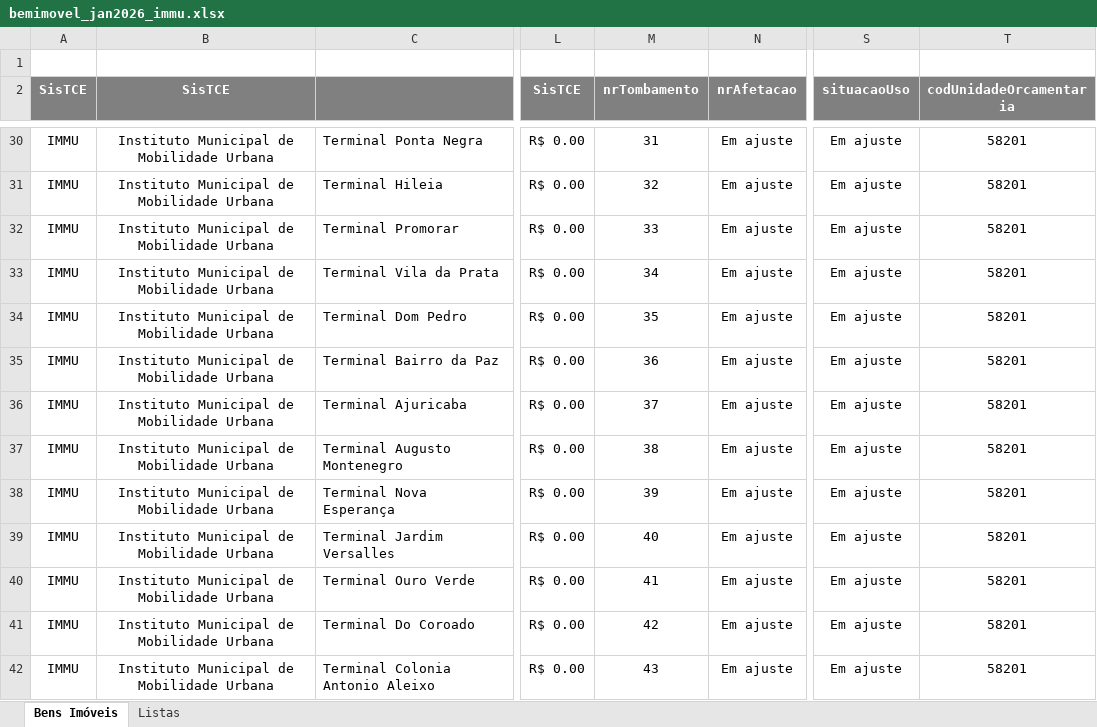
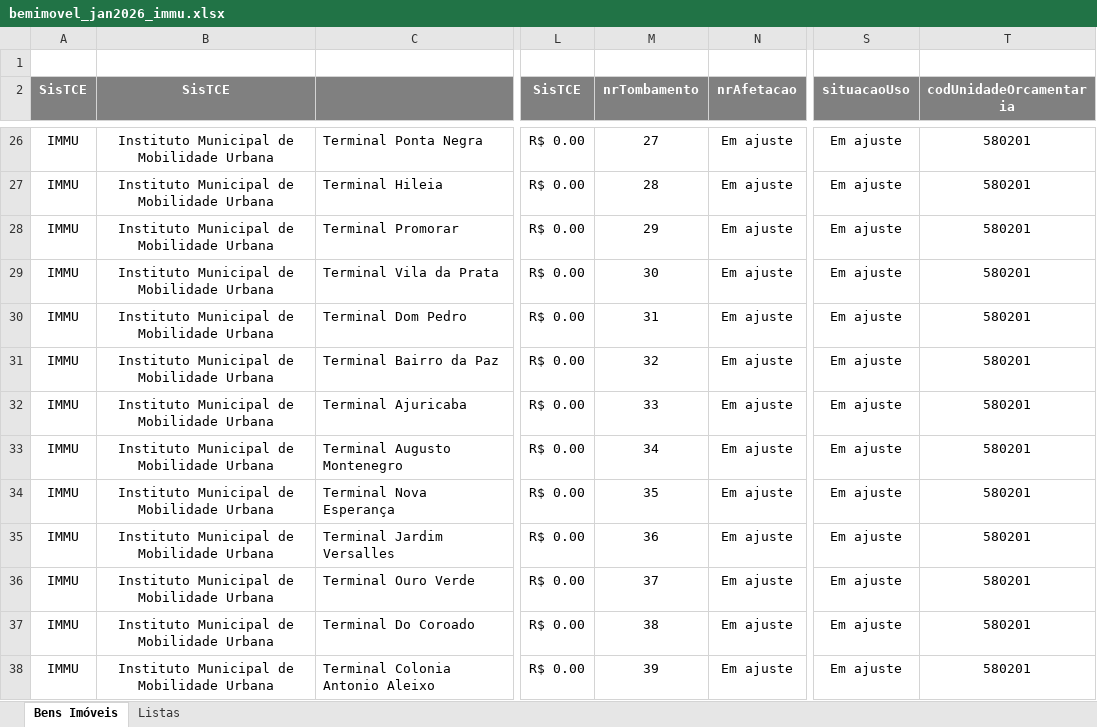
Before and after one commit to domsalvatierre/imoveis-json, an Excel workbook: arquivos/IMMU/bemimovel_jan2026_immu.xlsx, sheet Bens Imóveis, drawn as a sheet; only a part is shown, gaps mark what is left out; values as stored, in another font and other column widths than the file's, no borders; addresses are those after the commit; the diff covers the shown part only; the diff names each change by its address in the sheet, - before the commit and + after, or states it on an @@ line.

```diff
--- a/arquivos/IMMU/bemimovel_jan2026_immu.xlsx (sheet Bens Imóveis)
+++ b/arquivos/IMMU/bemimovel_jan2026_immu.xlsx (sheet Bens Imóveis)
-M26 (nrTombamento): 31
+M26 (nrTombamento): 27
-T26:T38 (codUnidadeOrcamentaria): 58201
+T26:T38 (codUnidadeOrcamentaria): 580201
-M27 (nrTombamento): 32
+M27 (nrTombamento): 28
-M28 (nrTombamento): 33
+M28 (nrTombamento): 29
-M29 (nrTombamento): 34
+M29 (nrTombamento): 30
-M30 (nrTombamento): 35
+M30 (nrTombamento): 31
-M31 (nrTombamento): 36
+M31 (nrTombamento): 32
-M32 (nrTombamento): 37
+M32 (nrTombamento): 33
-M33 (nrTombamento): 38
+M33 (nrTombamento): 34
-M34 (nrTombamento): 39
+M34 (nrTombamento): 35
-M35 (nrTombamento): 40
+M35 (nrTombamento): 36
-M36 (nrTombamento): 41
+M36 (nrTombamento): 37
-M37 (nrTombamento): 42
+M37 (nrTombamento): 38
-M38 (nrTombamento): 43
+M38 (nrTombamento): 39
```
Also changed, not shown: 4 removed rows and 104 edited cells elsewhere in this sheet, sheet Listas, formulas that keep their value, arquivos/SEMASC/bemimovel_jan2026_semasc.xlsx, arquivos/SEMJEL/bemimovel_jan2026_semjel.xlsx, 3 other files.
